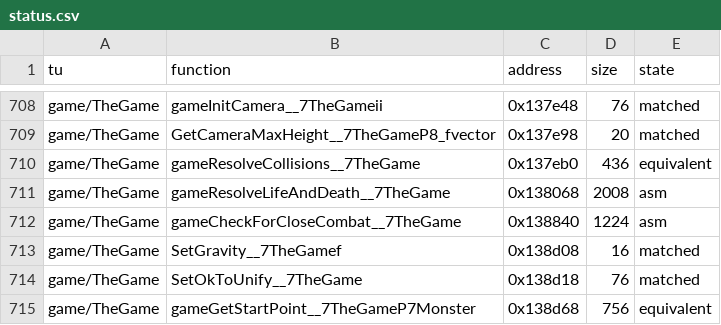
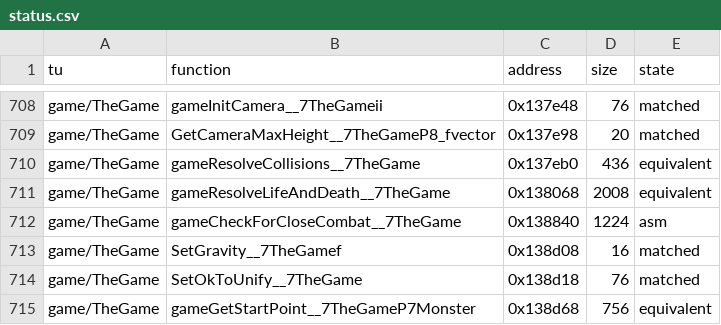
Before and after one commit to LostTwilightG/War_of_the_Monsters_recomp, a CSV file: config/status.csv, drawn as a sheet; only a part is shown, gaps mark what is left out.

```diff
--- a/config/status.csv
+++ b/config/status.csv
@@ -710,3 +710,3 @@ game/TheGame,GetCameraMaxHeight__7TheGameP8_fvector,0x137e98,20,matched
 game/TheGame,gameResolveCollisions__7TheGame,0x137eb0,436,equivalent
-game/TheGame,gameResolveLifeAndDeath__7TheGame,0x138068,2008,asm
+game/TheGame,gameResolveLifeAndDeath__7TheGame,0x138068,2008,equivalent
 game/TheGame,gameCheckForCloseCombat__7TheGame,0x138840,1224,asm
```
Also changed, not shown: 4 other files.
